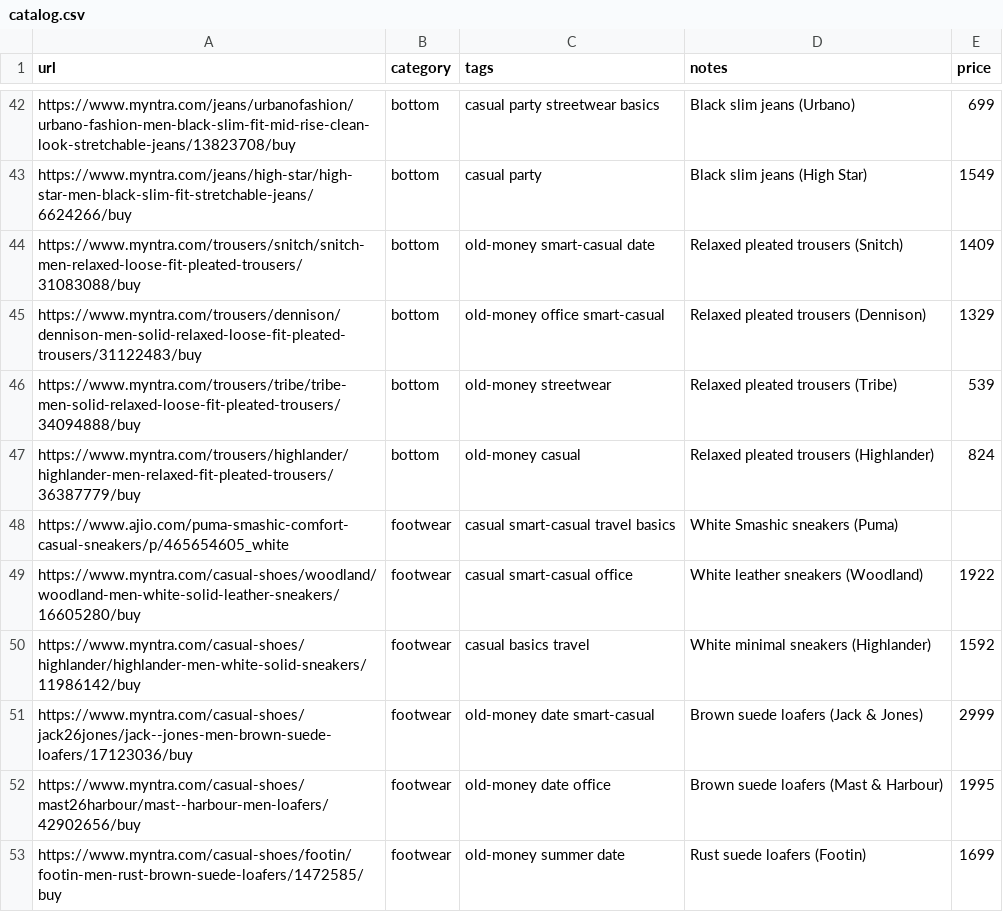
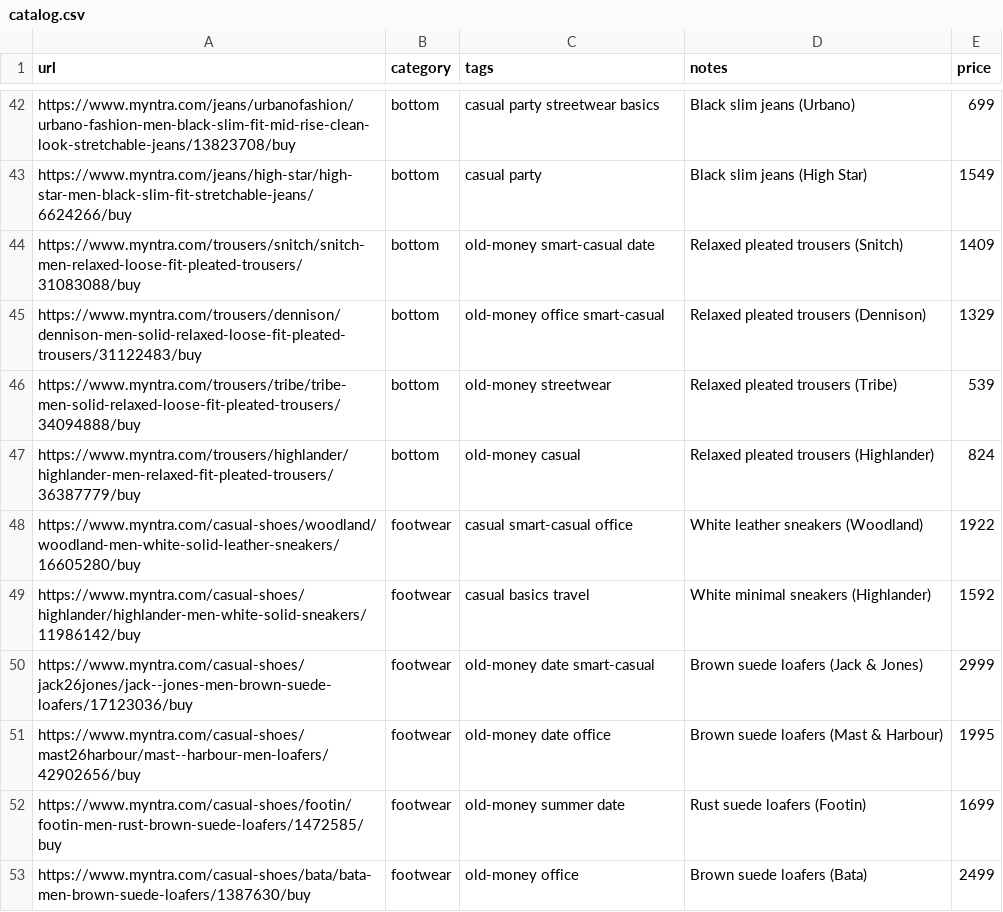
Before and after one commit to Paras0544/Ai-automation-project, a CSV file: data/catalog.csv, drawn as a sheet; only a part is shown, gaps mark what is left out; the shorter side is filled out with more unchanged rows.

```diff
--- a/data/catalog.csv
+++ b/data/catalog.csv
@@ -47,3 +47,2 @@ https://www.myntra.com/trousers/tribe/tribe-men-solid-relaxed-loose-fit-pleated-
 https://www.myntra.com/trousers/highlander/highlander-men-relaxed-fit-pleated-trousers/36387779/buy,bottom,old-money casual,Relaxed pleated trousers (Highlander),824
-https://www.ajio.com/puma-smashic-comfort-casual-sneakers/p/465654605_white,footwear,casual smart-casual travel basics,White Smashic sneakers (Puma),
 https://www.myntra.com/casual-shoes/woodland/woodland-men-white-solid-leather-sneakers/16605280/buy,footwear,casual smart-casual office,White leather sneakers (Woodland),1922
```
Also changed, not shown: 2 other files.
